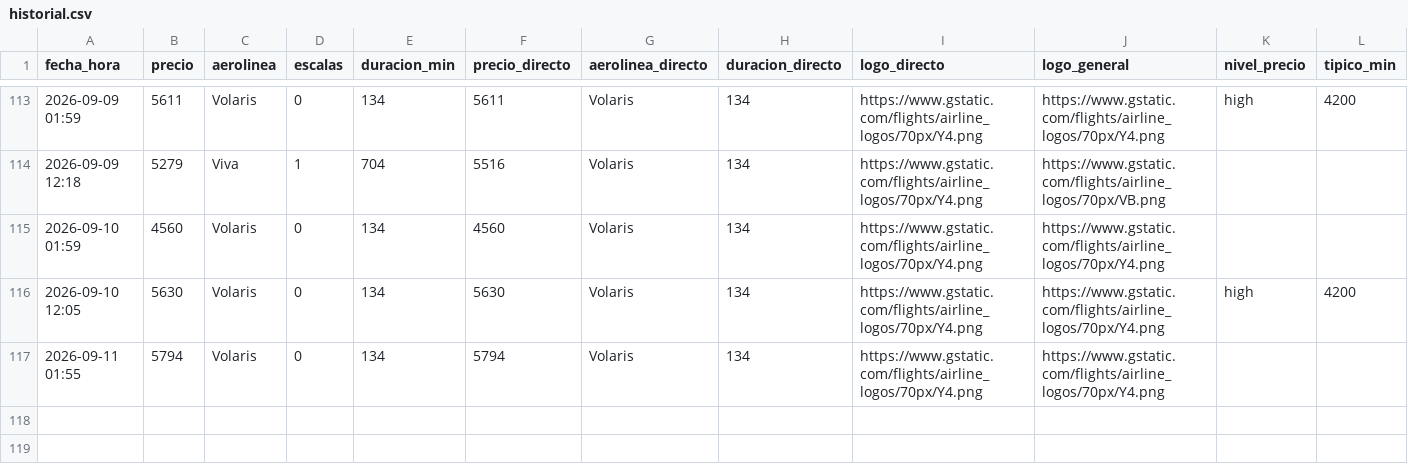
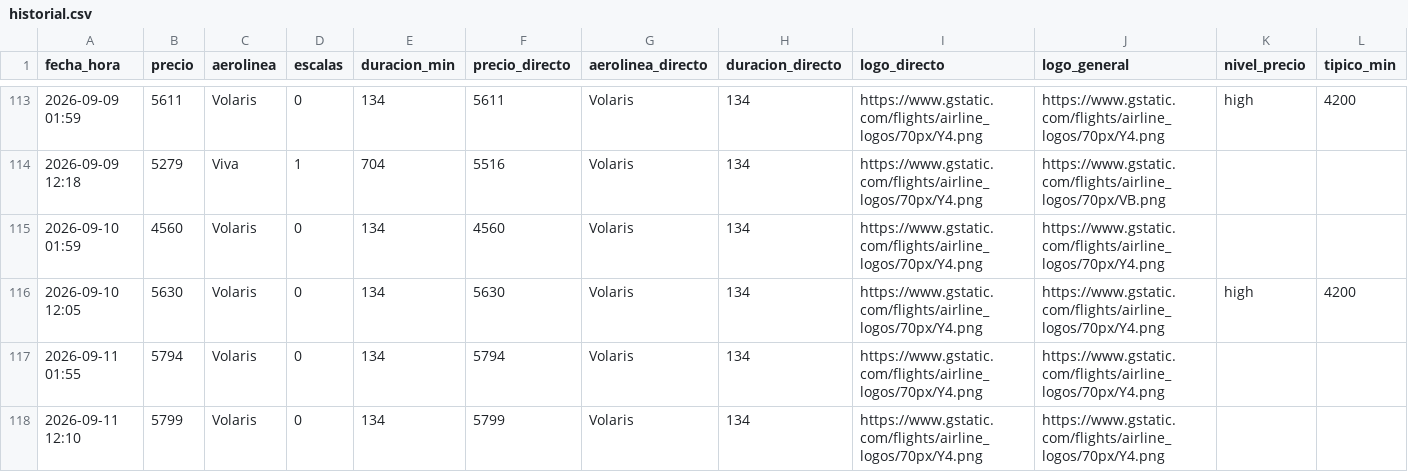
Before and after one commit to ChristianS26/fly-tracker, a CSV file: historial.csv, drawn as a sheet; only a part is shown, gaps mark what is left out; rows hold the shown columns only; the diff names each change by its address in the sheet, - before the commit and + after, or states it on an @@ line.

```diff
--- a/historial.csv
+++ b/historial.csv
+row 118: 2026-09-11 12:10 | 5799 | Volaris | 0 | 134 | 5799 | Volaris | 134 | https://www.gstatic.com/flights/airline_logos/70px/Y4.png | https://www.gstatic.com/flights/airline_logos/70px/Y4.png
```
Also changed, not shown: 2 other files.
